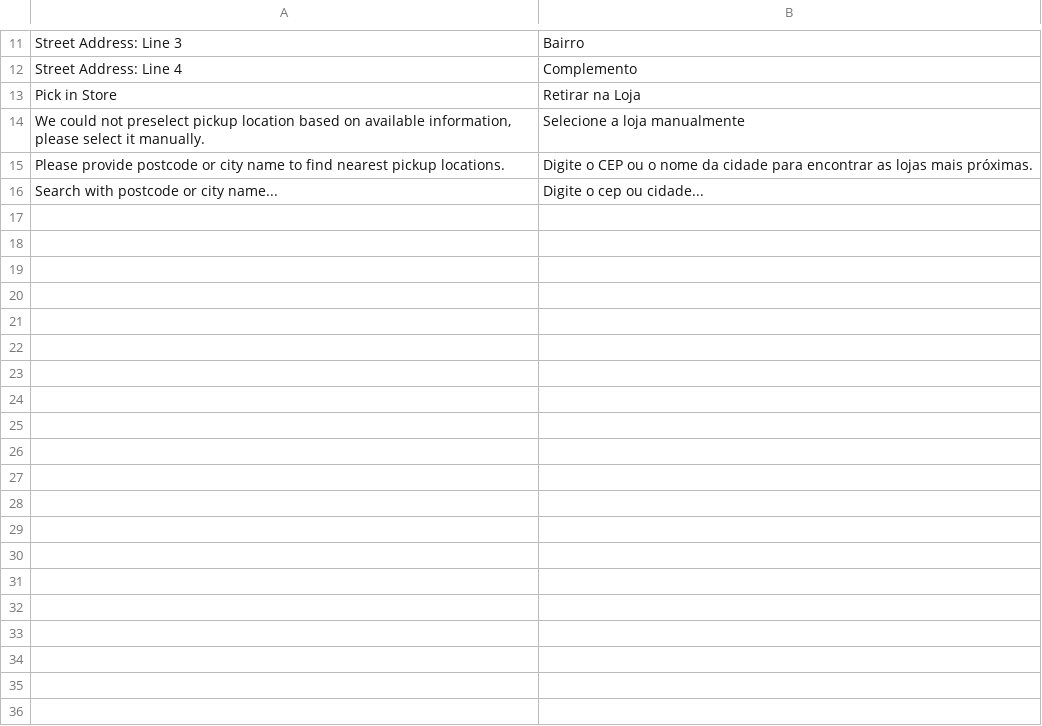
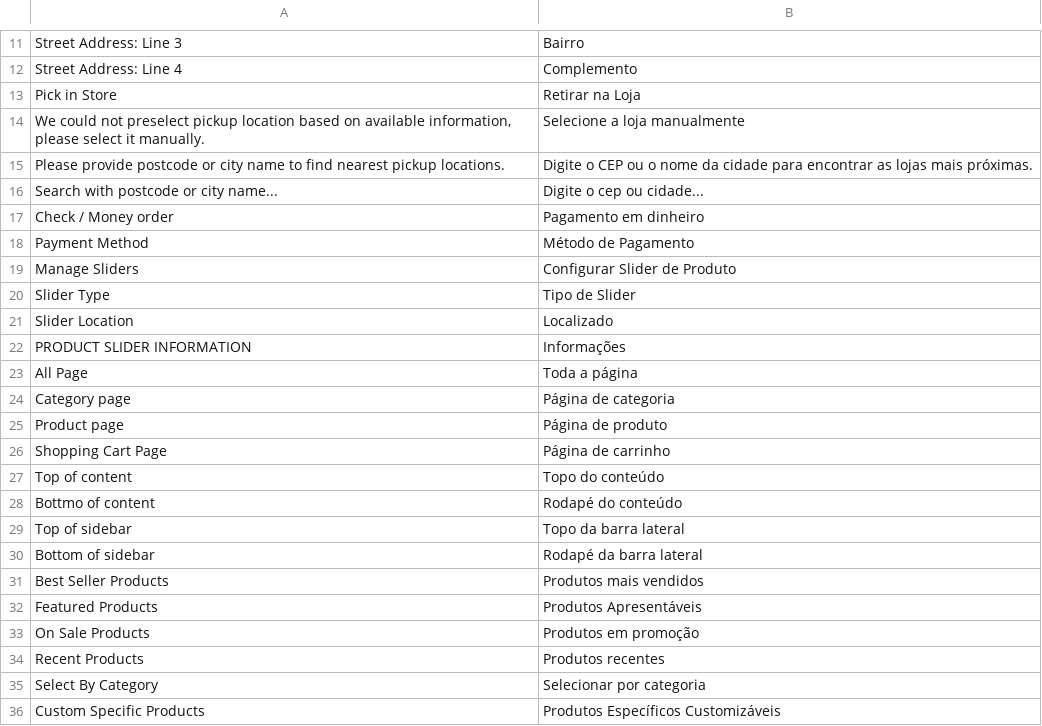
Before and after one commit to Magenture/accenturegroup2, a CSV file: app/design/frontend/Larry/meutema/i18n/pt_BR.csv, drawn as a sheet; only a part is shown, gaps mark what is left out; the diff covers the shown part only; the diff names each change by its address in the sheet, - before the commit and + after, or states it on an @@ line.

Commit message:
more translations

```diff
--- a/app/design/frontend/Larry/meutema/i18n/pt_BR.csv
+++ b/app/design/frontend/Larry/meutema/i18n/pt_BR.csv
+row 17: Check / Money order | Pagamento em dinheiro
+row 18: Payment Method | Método de Pagamento
+row 19: Manage Sliders | Configurar Slider de Produto
+row 20: Slider Type | Tipo de Slider
+row 21: Slider Location | Localizado
+row 22: PRODUCT SLIDER INFORMATION | Informações
+row 23: All Page | Toda a página
+row 24: Category page | Página de categoria
+row 25: Product page | Página de produto
+row 26: Shopping Cart Page | Página de carrinho
+row 27: Top of content | Topo do conteúdo
+row 28: Bottmo of content | Rodapé do conteúdo
+row 29: Top of sidebar | Topo da barra lateral
+row 30: Bottom of sidebar | Rodapé da barra lateral
+row 31: Best Seller Products | Produtos mais vendidos
+row 32: Featured Products | Produtos Apresentáveis
+row 33: On Sale Products | Produtos em promoção
+row 34: Recent Products | Produtos recentes
+row 35: Select By Category | Selecionar por categoria
+row 36: Custom Specific Products | Produtos Específicos Customizáveis
```
Also changed, not shown: 9 added rows elsewhere in this file.
